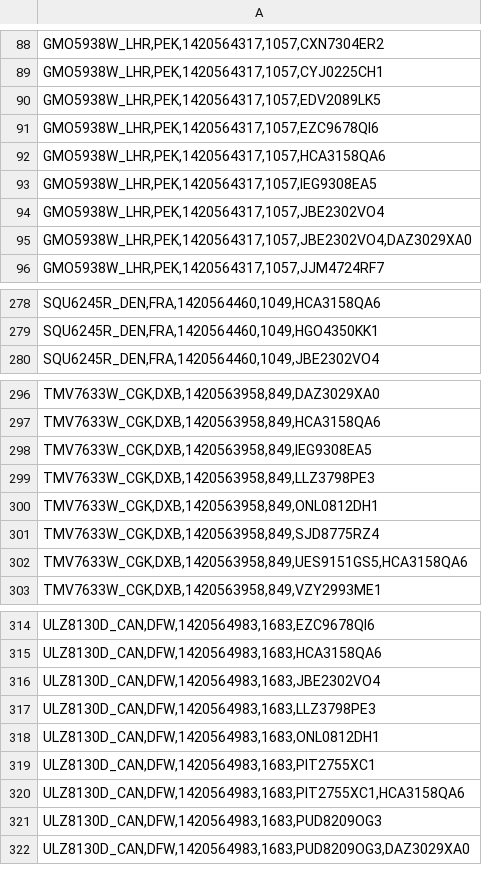
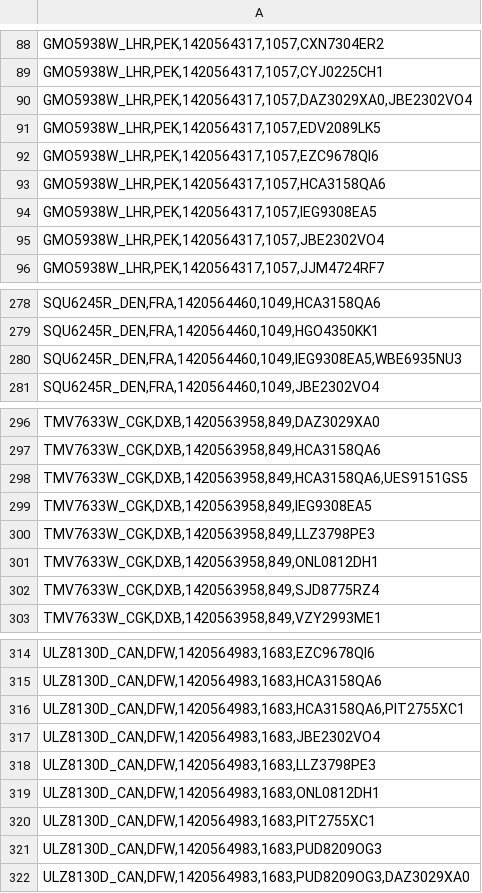
Before and after one commit to a-curious-coder/airport-mapreduce, a CSV file: mapreduce_output/sorted_data.csv (was sorted_data.csv), drawn as a sheet; only a part is shown, gaps mark what is left out; removed rows and columns are numbered as before the commit, all else as after; the diff covers the shown part only; the diff names each change by its address in the sheet, - before the commit and + after, or states it on an @@ line.

```diff
--- a/sorted_data.csv
+++ b/mapreduce_output/sorted_data.csv
+row 90: GMO5938W_LHR,PEK,1420564317,1057,DAZ3029XA0,JBE2302VO4
-row 95: GMO5938W_LHR,PEK,1420564317,1057,JBE2302VO4,DAZ3029XA0
+row 280: SQU6245R_DEN,FRA,1420564460,1049,IEG9308EA5,WBE6935NU3
+row 298: TMV7633W_CGK,DXB,1420563958,849,HCA3158QA6,UES9151GS5
-row 302: TMV7633W_CGK,DXB,1420563958,849,UES9151GS5,HCA3158QA6
+row 316: ULZ8130D_CAN,DFW,1420564983,1683,HCA3158QA6,PIT2755XC1
-row 320: ULZ8130D_CAN,DFW,1420564983,1683,PIT2755XC1,HCA3158QA6
```
Also changed, not shown: 4 added rows, 5 removed rows and 2 edited cells elsewhere in this file, 23 other files.
